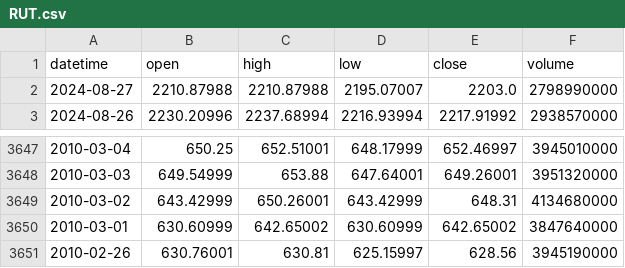
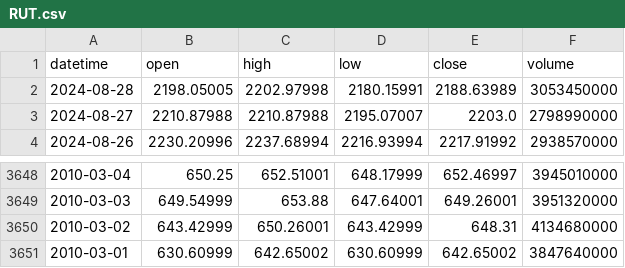
Before and after one commit to AshmanSodhi/index-fund-test, a CSV file: data/RUT.csv, drawn as a sheet; only a part is shown, gaps mark what is left out.

```diff
--- a/data/RUT.csv
+++ b/data/RUT.csv
@@ -1,2 +1,3 @@
 datetime,open,high,low,close,volume
+2024-08-28,2198.05005,2202.97998,2180.15991,2188.63989,3053450000
 2024-08-27,2210.87988,2210.87988,2195.07007,2203.0,2798990000
@@ -3650,2 +3651 @@ datetime,open,high,low,close,volume
 2010-03-01,630.60999,642.65002,630.60999,642.65002,3847640000
-2010-02-26,630.76001,630.81,625.15997,628.56,3945190000
```
Also changed, not shown: data/DJI.csv, data/SnP500.csv, 5 other files.
